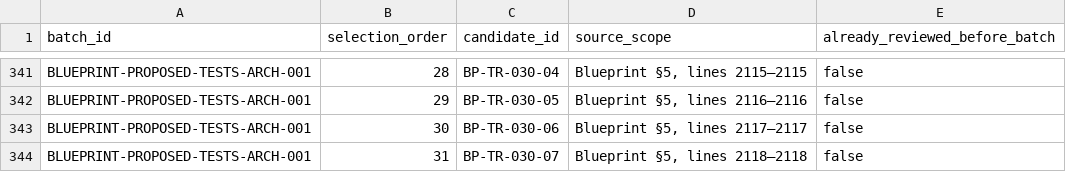
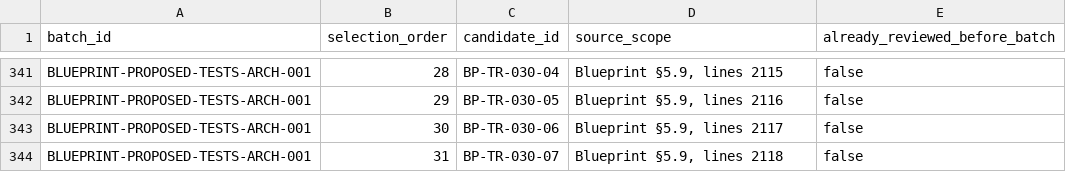
Before and after one commit to Brotherlouiee/shahab-demo, a CSV file: docs/audits/phase2-source-coverage/semantic-batch-progress.csv, drawn as a sheet; only a part is shown, gaps mark what is left out; the diff covers the shown part only; the diff names each change by its address in the sheet, - before the commit and + after, or states it on an @@ line.

Commit message:
docs(audit): correct source scopes in batch ledger

```diff
--- a/docs/audits/phase2-source-coverage/semantic-batch-progress.csv
+++ b/docs/audits/phase2-source-coverage/semantic-batch-progress.csv
-D341 (source_scope): Blueprint §5, lines 2115–2115
+D341 (source_scope): Blueprint §5.9, lines 2115
-D342 (source_scope): Blueprint §5, lines 2116–2116
+D342 (source_scope): Blueprint §5.9, lines 2116
-D343 (source_scope): Blueprint §5, lines 2117–2117
+D343 (source_scope): Blueprint §5.9, lines 2117
-D344 (source_scope): Blueprint §5, lines 2118–2118
+D344 (source_scope): Blueprint §5.9, lines 2118
```
Also changed, not shown: 27 edited cells elsewhere in this file.
